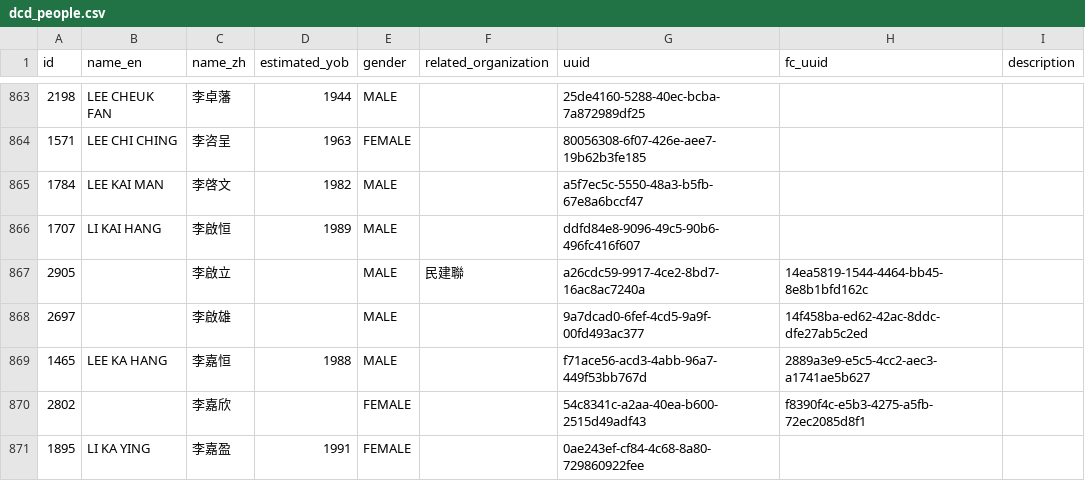
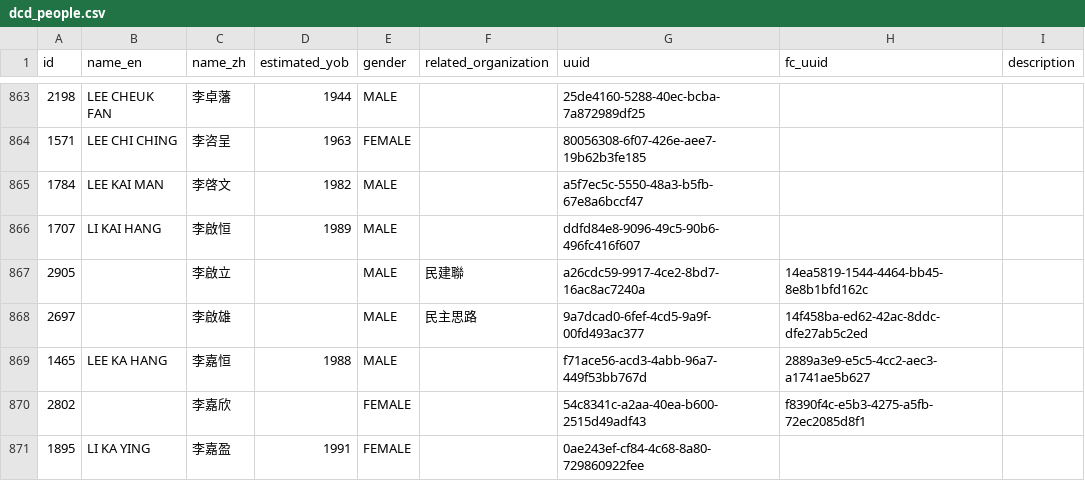
Before and after one commit to nandiheath/dc-data, a CSV file: importer/csv/dcd_people.csv, drawn as a sheet; only a part is shown, gaps mark what is left out; the diff covers the shown part only.

```diff
--- a/importer/csv/dcd_people.csv
+++ b/importer/csv/dcd_people.csv
@@ -867,3 +867,3 @@ id,name_en,name_zh,estimated_yob,gender,related_organization,uuid,fc_uuid,descri
 2905,,李啟立,,MALE,民建聯,a26cdc59-9917-4ce2-8bd7-16ac8ac7240a,14ea5819-1544-4464-bb45-8e8b1bfd162c,
-2697,,李啟雄,,MALE, ,9a7dcad0-6fef-4cd5-9a9f-00fd493ac377,14f458ba-ed62-42ac-8ddc-dfe27ab5c2ed,
+2697,,李啟雄,,MALE,民主思路,9a7dcad0-6fef-4cd5-9a9f-00fd493ac377,14f458ba-ed62-42ac-8ddc-dfe27ab5c2ed,
 1465,LEE KA HANG,李嘉恒,1988,MALE,,f71ace56-acd3-4abb-96a7-449f53bb767d,2889a3e9-e5c5-4cc2-aec3-a1741ae5b627,
```
Also changed, not shown: 2 added rows and 28 edited cells elsewhere in this file, importer/csv/dcd_candidates.csv, 1 other file.
